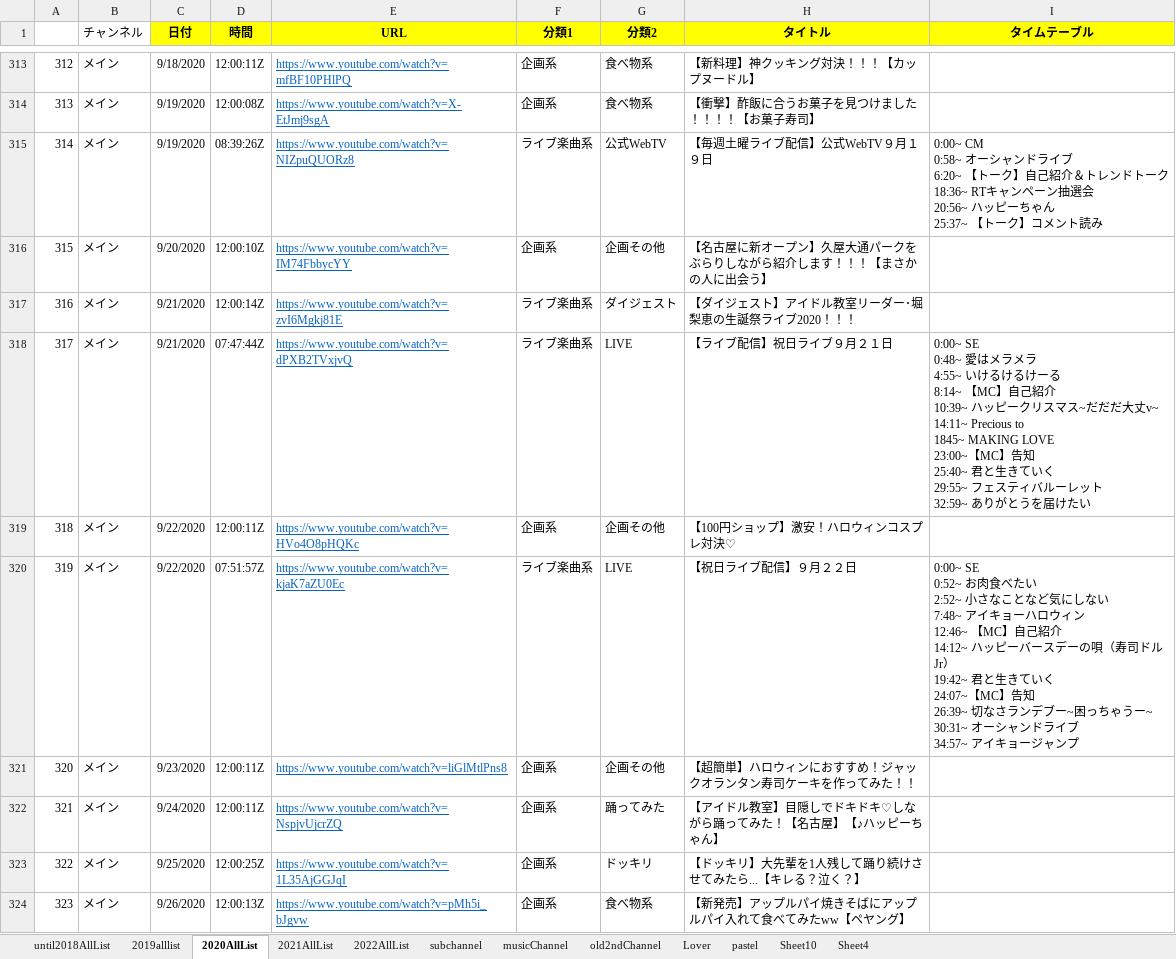
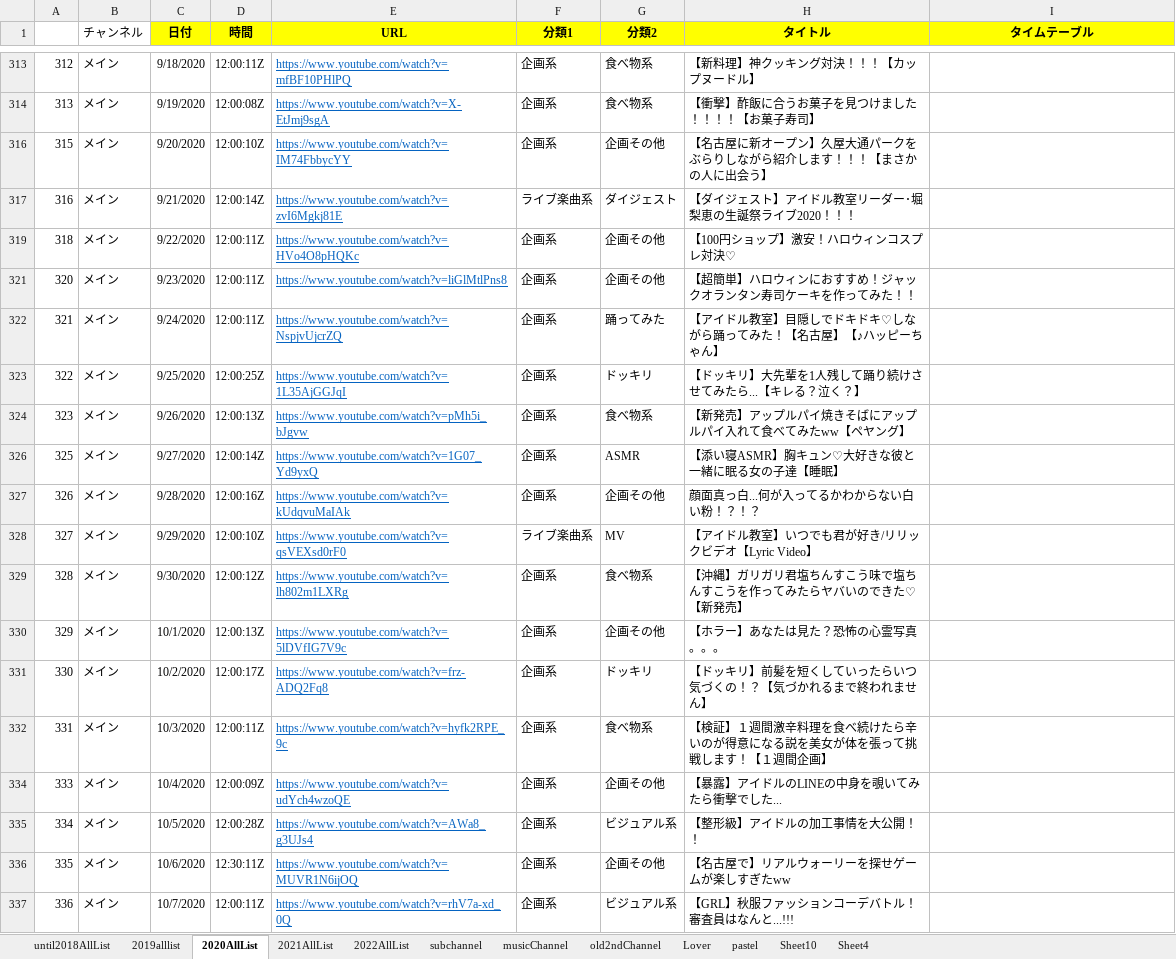
Before and after one commit to maakun-git/ikyoTube, an Excel workbook: createHtml/youtube_list.xlsx, sheet 2020AllList, drawn as a sheet; only a part is shown, gaps mark what is left out; the shorter side is filled out with more unchanged rows; values as stored, in another font and other column widths than the file's, no borders; ↵ is a line break in a cell; the diff covers the shown part only; the diff names each change by its address in the sheet, - before the commit and + after, or states it on an @@ line.

```diff
--- a/createHtml/youtube_list.xlsx (sheet 2020AllList)
+++ b/createHtml/youtube_list.xlsx (sheet 2020AllList)
@@ row 315 hidden: 314 | メイン | 9/19/2020 | 08:39:26Z | https://www.youtube.com/watch?v=NIZpuQUORz8 | ライブ楽曲系 | 公式WebTV | 【毎週土曜ライブ配信】公式WebTV９月１９日 | 0:00~ CM ↵ 0:58~ オーシャンドライブ ↵ 6:20~ 【トーク】自己紹介＆トレンドトーク ↵ 18:36~ RTキャンペーン抽選会 ↵ 20:56~ ハッピーちゃん ↵ 25:37~ 【トーク】コメント読み @@
@@ row 318 hidden: 317 | メイン | 9/21/2020 | 07:47:44Z | https://www.youtube.com/watch?v=dPXB2TVxjvQ | ライブ楽曲系 | LIVE | 【ライブ配信】祝日ライブ９月２１日 | 0:00~ SE ↵ 0:48~ 愛はメラメラ ↵ 4:55~ いけるけるけーる ↵ 8:14~ 【MC】自己紹介 ↵ 10:39~ ハッピークリスマス~だだだ大丈v~ ↵ 14:11~ Precious to ↵ 1845~ MAKING LOVE ↵ 23:00~【MC】告知 ↵ 25:40~ 君と生きていく ↵ 29:55~ フェスティバルーレット ↵ 32:59~ ありがとうを届けたい @@
@@ row 320 hidden: 319 | メイン | 9/22/2020 | 07:51:57Z | https://www.youtube.com/watch?v=kjaK7aZU0Ec | ライブ楽曲系 | LIVE | 【祝日ライブ配信】９月２２日 | 0:00~ SE ↵ 0:52~ お肉食べたい ↵ 2:52~ 小さなことなど気にしない ↵ 7:48~ アイキョーハロウィン ↵ 12:46~ 【MC】自己紹介 ↵ 14:12~ ハッピーバースデーの唄（寿司ドルJr） ↵ 19:42~ 君と生きていく ↵ 24:07~【MC】告知 ↵ 26:39~ 切なさランデブー~困っちゃうー~ ↵ 30:31~ オーシャンドライブ ↵ 34:57~ アイキョージャンプ @@
```
Also changed, not shown: 13 removed rows, 59 hidden or unhidden rows and 11 edited cells elsewhere in this sheet, hidden cells, 1 other file.
